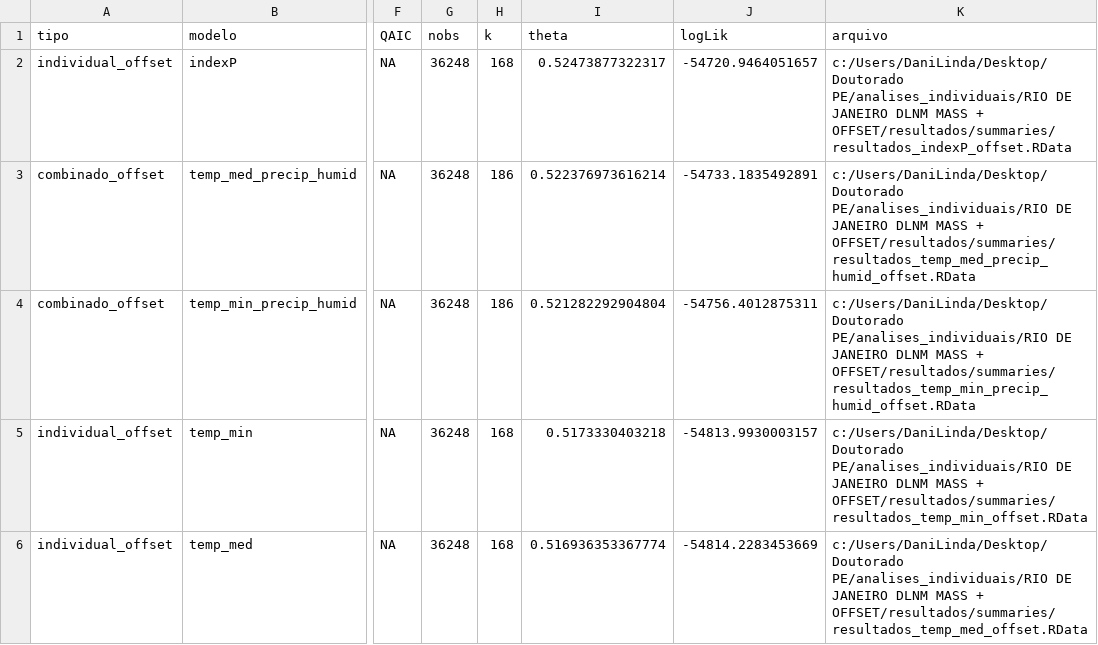
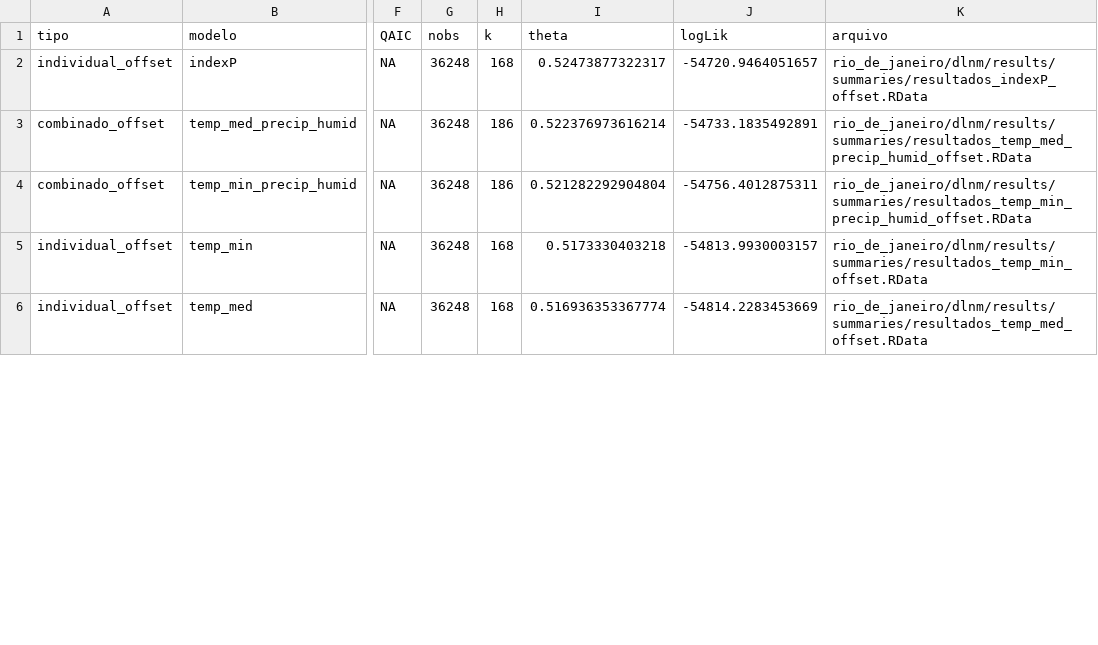
Before and after one commit to danielly-barbosa/dengue-climate-brazil-states, a CSV file: rio_de_janeiro/dlnm/results/summaries/ranking_modelos_offset.csv, drawn as a sheet; only a part is shown, gaps mark what is left out; the diff covers the shown part only; the diff names each change by its address in the sheet, - before the commit and + after, or states it on an @@ line.

```diff
--- a/rio_de_janeiro/dlnm/results/summaries/ranking_modelos_offset.csv
+++ b/rio_de_janeiro/dlnm/results/summaries/ranking_modelos_offset.csv
-K2 (arquivo): c:/Users/DaniLinda/Desktop/Doutorado PE/analises_individuais/RIO DE JANEIRO DLNM MASS + OFFSET/resultados/summaries/resultados_indexP_offset.RData
+K2 (arquivo): rio_de_janeiro/dlnm/results/summaries/resultados_indexP_offset.RData
-K3 (arquivo): c:/Users/DaniLinda/Desktop/Doutorado PE/analises_individuais/RIO DE JANEIRO DLNM MASS + OFFSET/resultados/summaries/resultados_temp_med_precip_humid_offset.RData
+K3 (arquivo): rio_de_janeiro/dlnm/results/summaries/resultados_temp_med_precip_humid_offset.RData
-K4 (arquivo): c:/Users/DaniLinda/Desktop/Doutorado PE/analises_individuais/RIO DE JANEIRO DLNM MASS + OFFSET/resultados/summaries/resultados_temp_min_precip_humid_offset.RData
+K4 (arquivo): rio_de_janeiro/dlnm/results/summaries/resultados_temp_min_precip_humid_offset.RData
-K5 (arquivo): c:/Users/DaniLinda/Desktop/Doutorado PE/analises_individuais/RIO DE JANEIRO DLNM MASS + OFFSET/resultados/summaries/resultados_temp_min_offset.RData
+K5 (arquivo): rio_de_janeiro/dlnm/results/summaries/resultados_temp_min_offset.RData
-K6 (arquivo): c:/Users/DaniLinda/Desktop/Doutorado PE/analises_individuais/RIO DE JANEIRO DLNM MASS + OFFSET/resultados/summaries/resultados_temp_med_offset.RData
+K6 (arquivo): rio_de_janeiro/dlnm/results/summaries/resultados_temp_med_offset.RData
```
Also changed, not shown: 4 edited cells elsewhere in this file, goias/dlnm/results/summaries/ranking_modelos_offset.csv, goias/dlnm/results/summaries/ranking_modelos_por_BIC_offset.csv, 53 other files.
